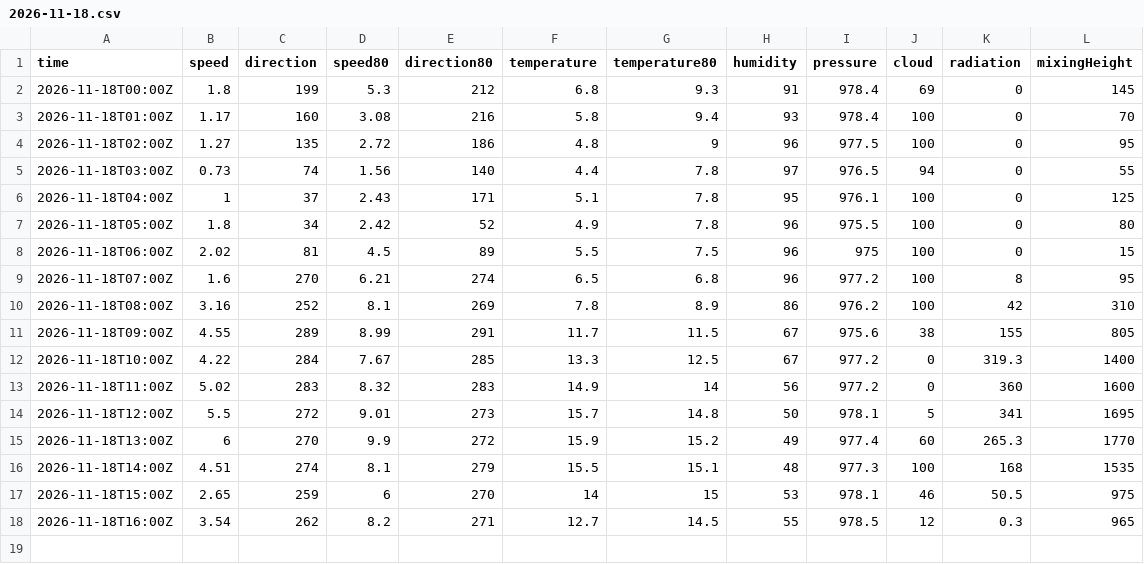
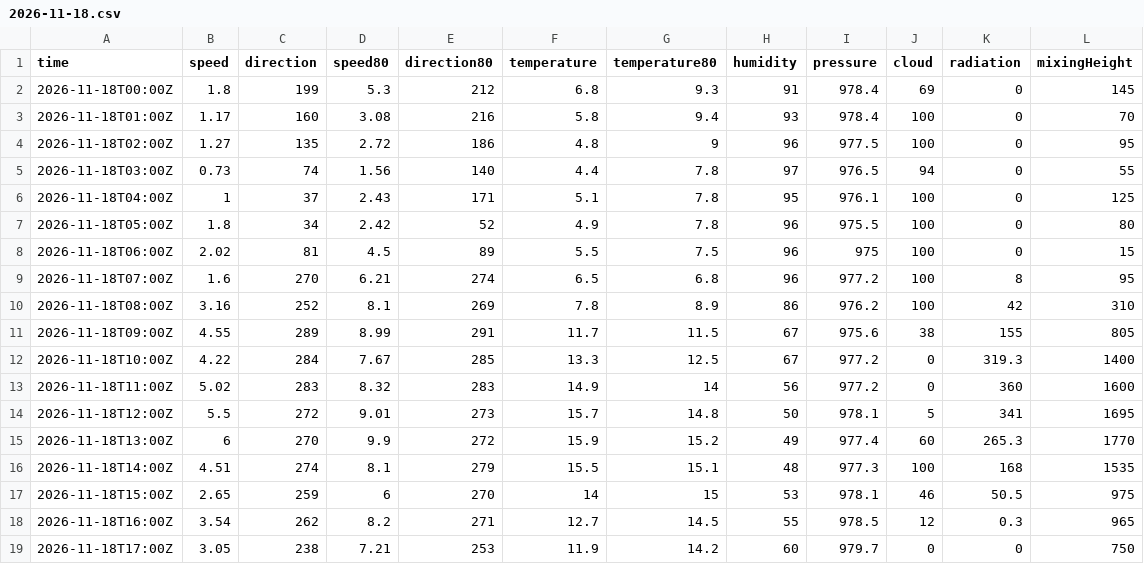
Before and after one commit to lalasonycierny/kvalitaovzdusia, a CSV file: data/weather/2026-11-18.csv, drawn as a sheet.

```diff
--- a/data/weather/2026-11-18.csv
+++ b/data/weather/2026-11-18.csv
@@ -18 +18,2 @@ time,speed,direction,speed80,direction80,temperature,temperature80,humidity,pres
 2026-11-18T16:00Z,3.54,262,8.2,271,12.7,14.5,55,978.5,12,0.3,965
+2026-11-18T17:00Z,3.05,238,7.21,253,11.9,14.2,60,979.7,0,0,750
```
Also changed, not shown: data/hourly/2026-11-18.csv, data/meteo/2026-11-18.csv.
